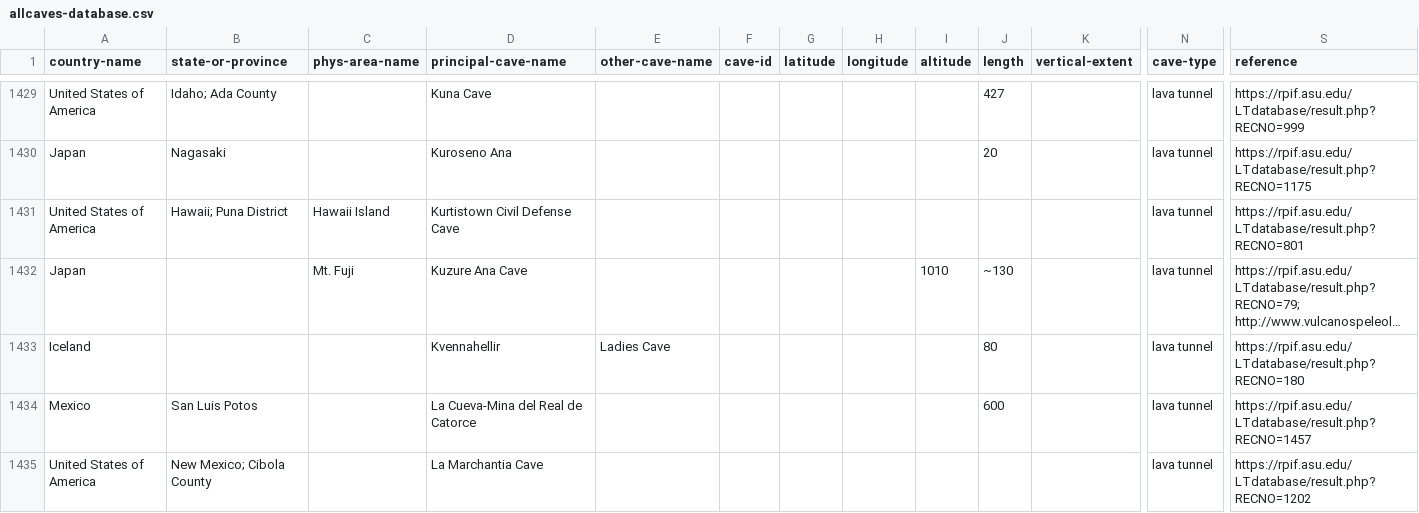
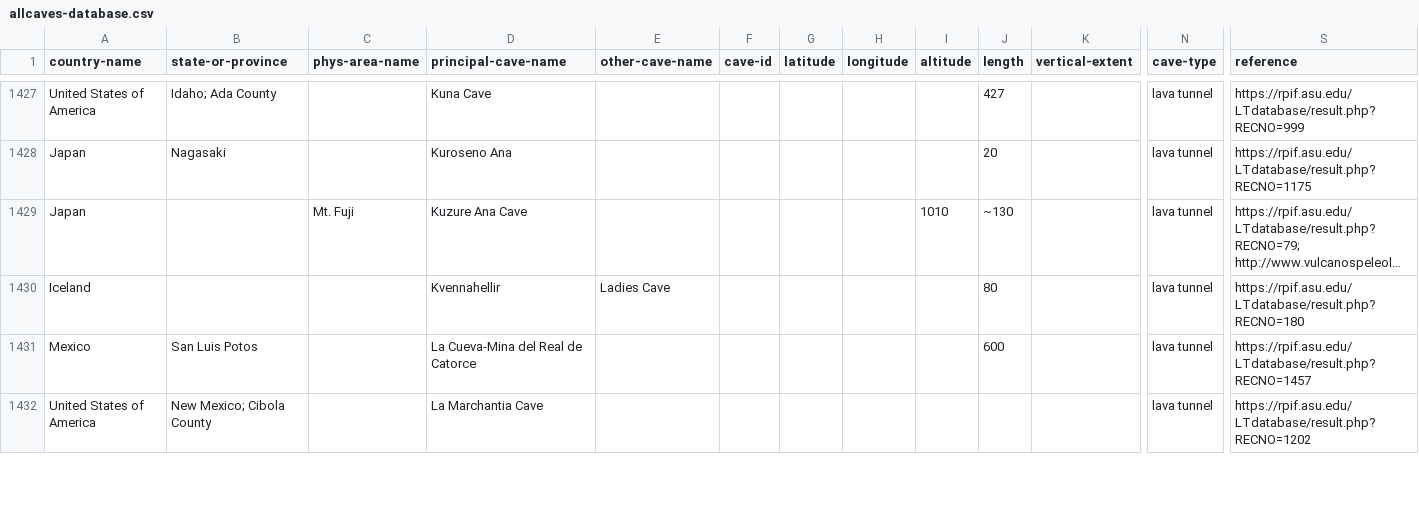
Before and after one commit to nschorgh/CaveXML, a CSV file: Derivatives/allcaves-database.csv, drawn as a sheet; only a part is shown, gaps mark what is left out; long unchanged cells end in …; rows hold the shown columns only; the diff covers the shown part only; the diff names each change by its address in the sheet, - before the commit and + after, or states it on an @@ line.

```diff
--- a/Derivatives/allcaves-database.csv
+++ b/Derivatives/allcaves-database.csv
-row 1431: United States of America | Hawaii; Puna District | Hawaii Island | Kurtistown Civil Defense Cave |  |  |  |  |  |  |  | lava tunnel | https://rpif.asu.edu/LTdatabase/result.php?RECNO=801
```
Also changed, not shown: 3 removed rows and 148 edited cells elsewhere in this file, 5 other files.
